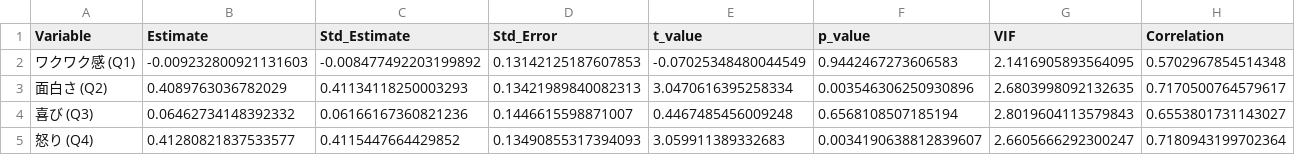
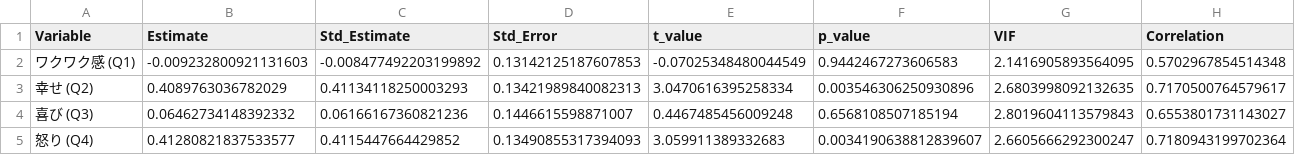
Before and after one commit to nshrhm/jaciii2025, a CSV file: sample_output/ja/data/viewing_intention_influence_summary.csv, drawn as a sheet.

```diff
--- a/sample_output/ja/data/viewing_intention_influence_summary.csv
+++ b/sample_output/ja/data/viewing_intention_influence_summary.csv
@@ -2,3 +2,3 @@ Variable,Estimate,Std_Estimate,Std_Error,t_value,p_value,VIF,Correlation
 ワクワク感 (Q1),-0.009232800921131603,-0.008477492203199892,0.13142125187607853,-0.07025348480044549,0.9442467273606583,2.1416905893564095,0.5702967854514348
-面白さ (Q2),0.4089763036782029,0.41134118250003293,0.13421989840082313,3.0470616395258334,0.003546306250930896,2.6803998092132635,0.7170500764579617
+幸せ (Q2),0.4089763036782029,0.41134118250003293,0.13421989840082313,3.0470616395258334,0.003546306250930896,2.6803998092132635,0.7170500764579617
 喜び (Q3),0.06462734148392332,0.06166167360821236,0.1446615598871007,0.4467485456009248,0.6568108507185194,2.8019604113579843,0.6553801731143027
```
Also changed, not shown: sample_output/en/data/basic_stats.csv, sample_output/ja/data/basic_stats.csv, 56 other files.
